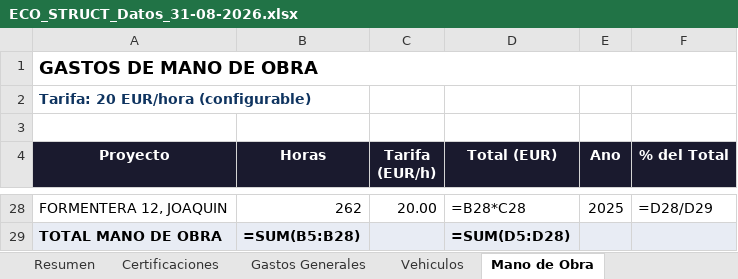
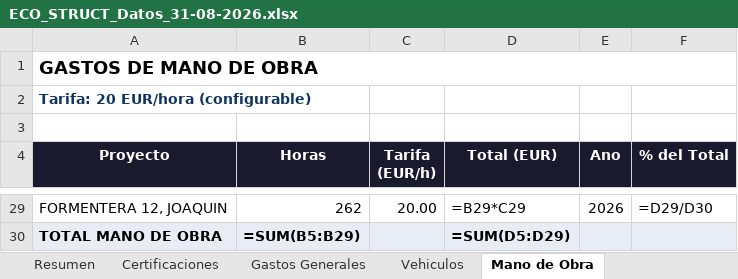
Before and after one commit to juanjosemas/dashboard, an Excel workbook: ECO_STRUCT_Datos_31-08-2026.xlsx, sheet Mano de Obra, drawn as a sheet; only a part is shown, gaps mark what is left out; values as stored, in another font and other column widths than the file's, no borders; formulas without a stored value are shown as written; addresses are those after the commit; the diff covers the shown part only; the diff names each change by its address in the sheet, - before the commit and + after, or states it on an @@ line.

```diff
--- a/ECO_STRUCT_Datos_31-08-2026.xlsx (sheet Mano de Obra)
+++ b/ECO_STRUCT_Datos_31-08-2026.xlsx (sheet Mano de Obra)
-D29 (Total (EUR)): =B28*C28
+D29 (Total (EUR)): =B29*C29
-E29 (Ano): 2025
+E29 (Ano): 2026
-F29 (% del Total): =D28/D29
+F29 (% del Total): =D29/D30
-B30 (Horas): =SUM(B5:B28)
+B30 (Horas): =SUM(B5:B29)
-D30 (Total (EUR)): =SUM(D5:D28)
+D30 (Total (EUR)): =SUM(D5:D29)
```
Also changed, not shown: 1 added row and 29 edited cells elsewhere in this sheet, sheet Resumen.
